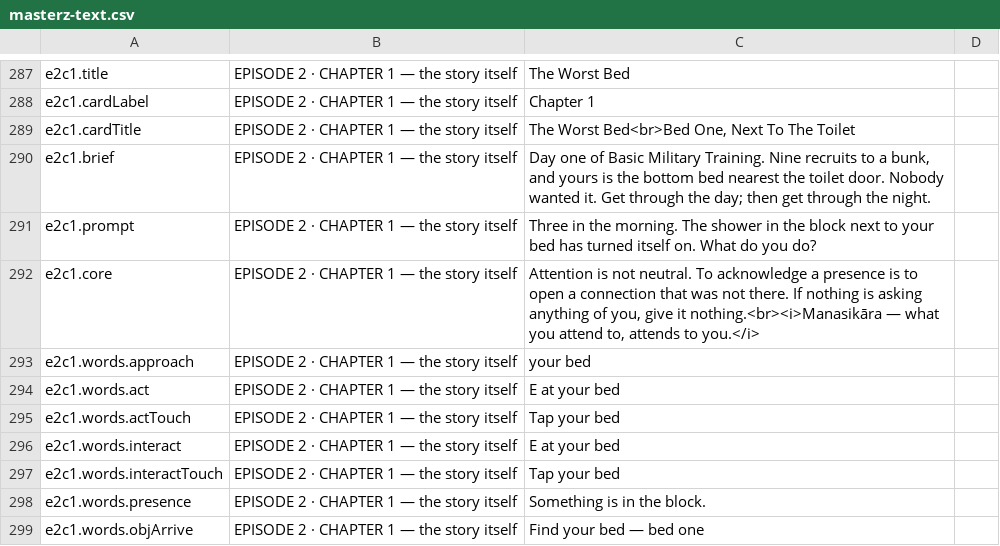
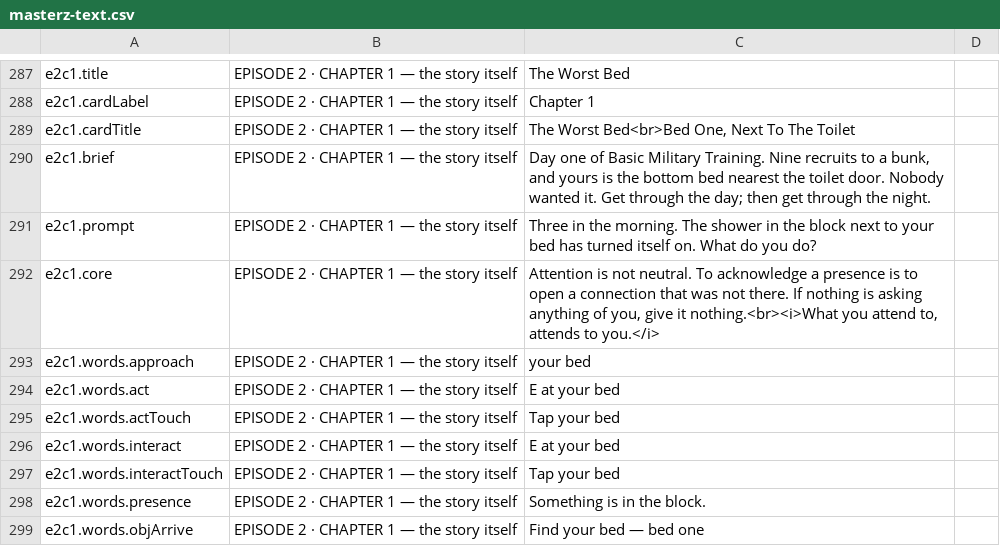
Before and after one commit to solsolcol/Encounters, a CSV file: masterz-text.csv, drawn as a sheet; only a part is shown, gaps mark what is left out.

```diff
--- a/masterz-text.csv
+++ b/masterz-text.csv
@@ -291,3 +291,3 @@
 "e2c1.prompt","EPISODE 2 · CHAPTER 1 — the story itself","Three in the morning. The shower in the block next to your bed has turned itself on. What do you do?",""
-"e2c1.core","EPISODE 2 · CHAPTER 1 — the story itself","Attention is not neutral. To acknowledge a presence is to open a connection that was not there. If nothing is asking anything of you, give it nothing.<br><i>Manasikāra — what you attend to, attends to you.</i>",""
+"e2c1.core","EPISODE 2 · CHAPTER 1 — the story itself","Attention is not neutral. To acknowledge a presence is to open a connection that was not there. If nothing is asking anything of you, give it nothing.<br><i>What you attend to, attends to you.</i>",""
 "e2c1.words.approach","EPISODE 2 · CHAPTER 1 — the story itself","your bed",""
```
Also changed, not shown: 4 other files.
